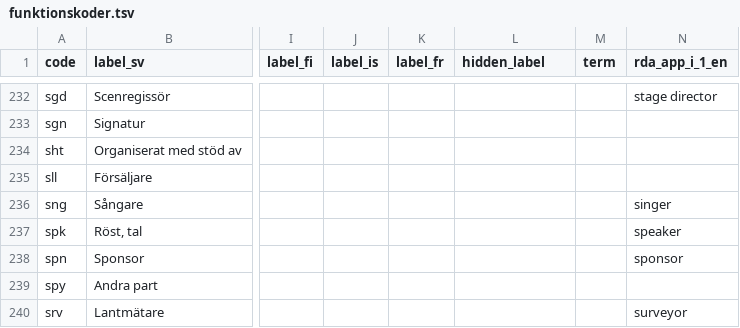
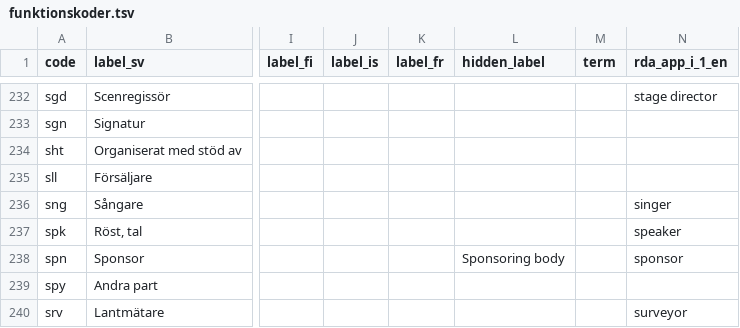
Before and after one commit to libris/definitions, a TSV file: source/funktionskoder.tsv, drawn as a sheet; only a part is shown, gaps mark what is left out; the diff covers the shown part only; the diff names each change by its address in the sheet, - before the commit and + after, or states it on an @@ line.

Commit message:
Add more foreign labels to funktionskoder.tsv

```diff
--- a/source/funktionskoder.tsv
+++ b/source/funktionskoder.tsv
-L238 (hidden_label): (empty)
+L238 (hidden_label): Sponsoring body
```
Also changed, not shown: 7 edited cells elsewhere in this file.
